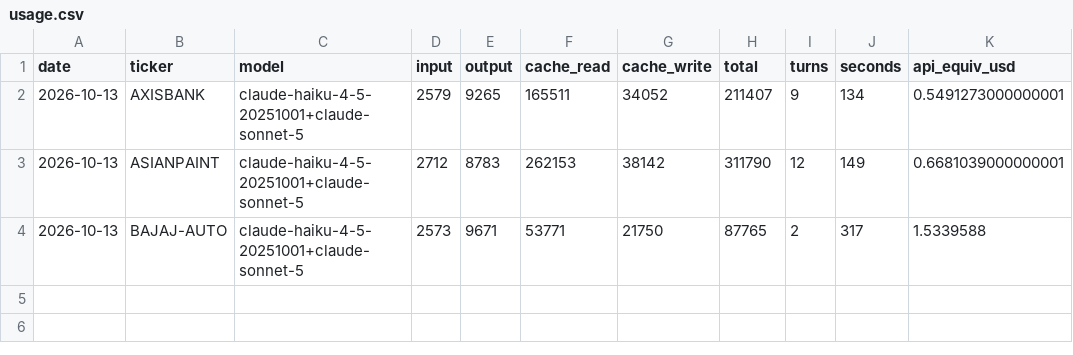
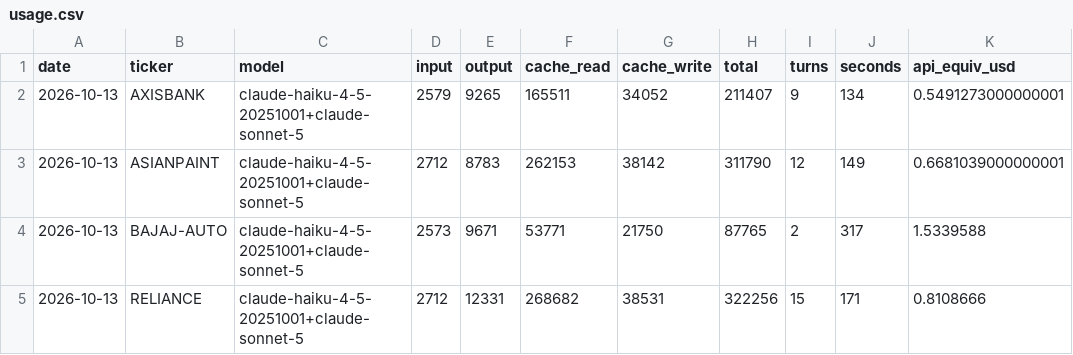
Before and after one commit to luckytechy/tickertales-stock-reports, a CSV file: logs/usage.csv, drawn as a sheet.

```diff
--- a/logs/usage.csv
+++ b/logs/usage.csv
@@ -4 +4,2 @@ date,ticker,model,input,output,cache_read,cache_write,total,turns,seconds,api_eq
 2026-10-13,BAJAJ-AUTO,claude-haiku-4-5-20251001+claude-sonnet-5,2573,9671,53771,21750,87765,2,317,1.5339588
+2026-10-13,RELIANCE,claude-haiku-4-5-20251001+claude-sonnet-5,2712,12331,268682,38531,322256,15,171,0.8108666
```
Also changed, not shown: 2 other files.
